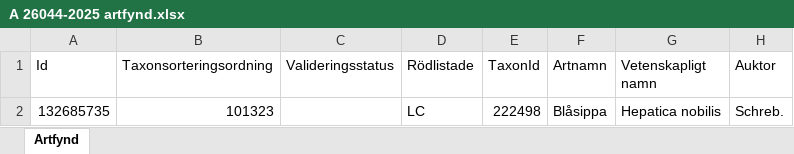
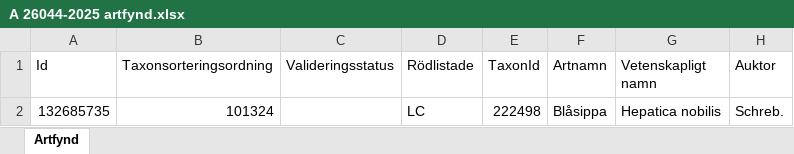
Before and after one commit to klasma/Logging_1984, an Excel workbook: artfynd/A 26044-2025 artfynd.xlsx, sheet Artfynd, drawn as a sheet; only a part is shown; values as stored, in another font and other column widths than the file's, no borders; the diff names each change by its address in the sheet, - before the commit and + after, or states it on an @@ line.

```diff
--- a/artfynd/A 26044-2025 artfynd.xlsx (sheet Artfynd)
+++ b/artfynd/A 26044-2025 artfynd.xlsx (sheet Artfynd)
-B2 (Taxonsorteringsordning): 101323
+B2 (Taxonsorteringsordning): 101324
```
Also changed, not shown: artfynd/A 17706-2025 artfynd.xlsx, artfynd/A 20064-2024 artfynd.xlsx, 36 other files.
